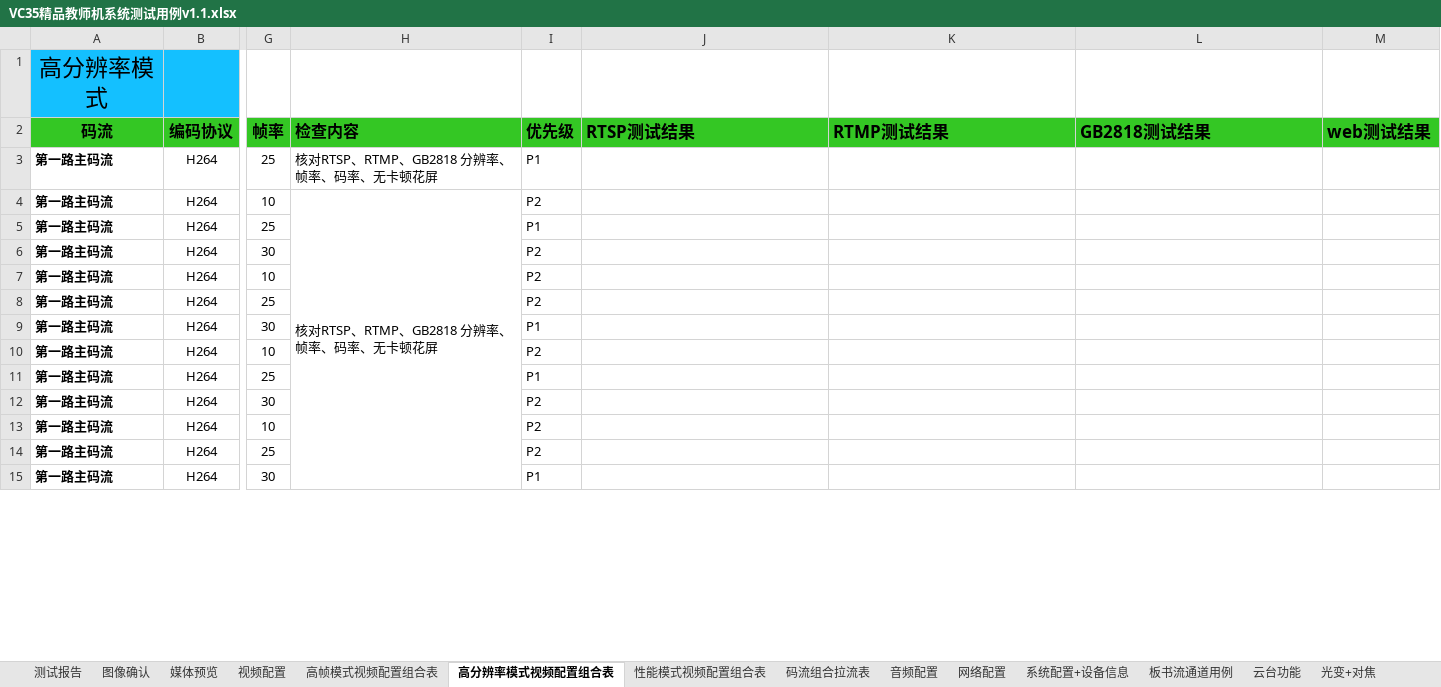
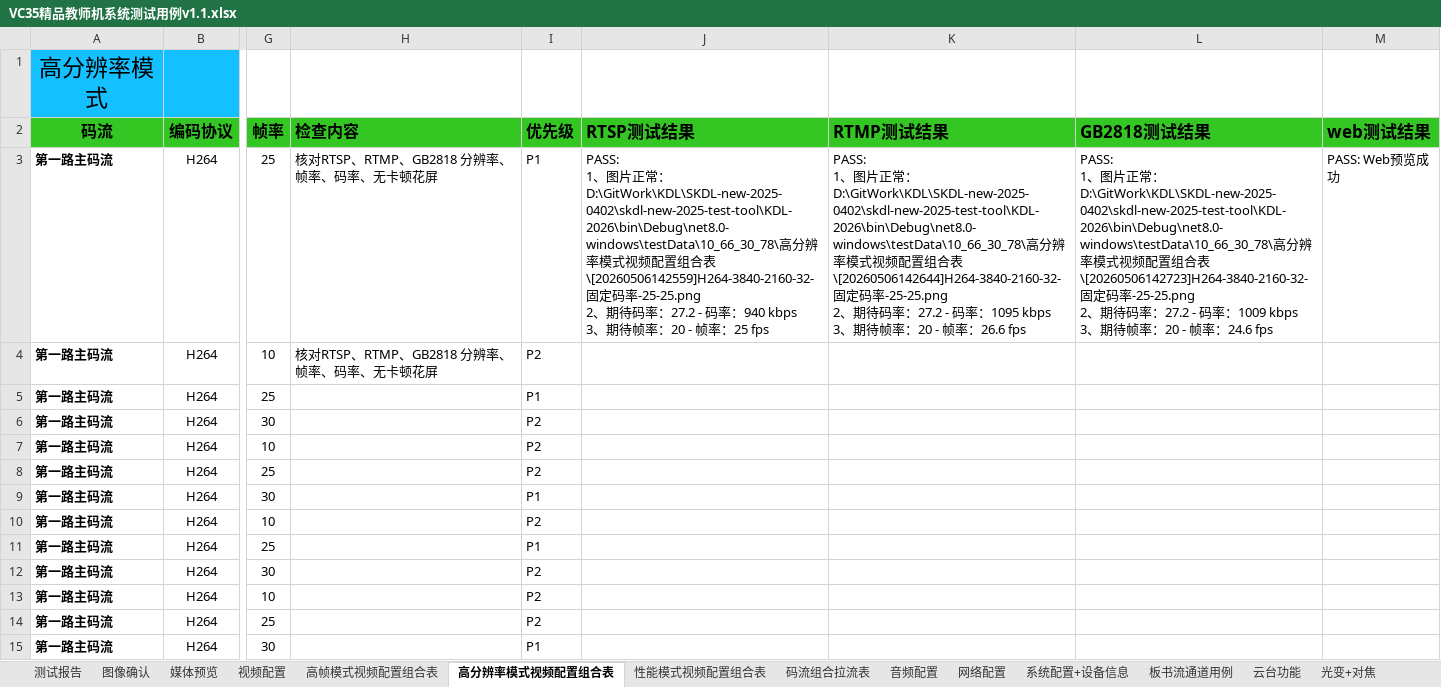
Before and after one commit to guangtaochentcl-ux/KDL-2026, an Excel workbook: bin/Debug/net8.0-windows/testExcel/VC35精品教师机系统测试用例v1.1.xlsx, sheet 高分辨率模式视频配置组合表, drawn as a sheet; only a part is shown, gaps mark what is left out; values as stored, in another font and other column widths than the file's, no borders; ↵ is a line break in a cell; the diff covers the shown part only; the diff names each change by its address in the sheet, - before the commit and + after, or states it on an @@ line.

```diff
--- a/bin/Debug/net8.0-windows/testExcel/VC35精品教师机系统测试用例v1.1.xlsx (sheet 高分辨率模式视频配置组合表)
+++ b/bin/Debug/net8.0-windows/testExcel/VC35精品教师机系统测试用例v1.1.xlsx (sheet 高分辨率模式视频配置组合表)
-J3 (RTSP测试结果): (empty)
+J3 (RTSP测试结果): PASS: ↵ 1、图片正常：D:\GitWork\KDL\SKDL-new-2025-0402\skdl-new-2025-test-tool\KDL-2026\bin\Debug\net8.0-windows\testData\10_66_30_78\高分辨率模式视频配置组合表\[20260506142559]H264-3840-2160-32-固定码率-25-25.png ↵ 2、期待码率：27.2 - 码率：940 kbps ↵ 3、期待帧率：20 - 帧率：25 fps
-K3 (RTMP测试结果): (empty)
+K3 (RTMP测试结果): PASS: ↵ 1、图片正常：D:\GitWork\KDL\SKDL-new-2025-0402\skdl-new-2025-test-tool\KDL-2026\bin\Debug\net8.0-windows\testData\10_66_30_78\高分辨率模式视频配置组合表\[20260506142644]H264-3840-2160-32-固定码率-25-25.png ↵ 2、期待码率：27.2 - 码率：1095 kbps ↵ 3、期待帧率：20 - 帧率：26.6 fps
-L3 (GB2818测试结果): (empty)
+L3 (GB2818测试结果): PASS: ↵ 1、图片正常：D:\GitWork\KDL\SKDL-new-2025-0402\skdl-new-2025-test-tool\KDL-2026\bin\Debug\net8.0-windows\testData\10_66_30_78\高分辨率模式视频配置组合表\[20260506142723]H264-3840-2160-32-固定码率-25-25.png ↵ 2、期待码率：27.2 - 码率：1009 kbps ↵ 3、期待帧率：20 - 帧率：24.6 fps
-M3 (web测试结果): (empty)
+M3 (web测试结果): PASS: Web预览成功
-H4:H15 merged
```
Also changed, not shown: merged cells elsewhere in this sheet, charts or pictures, 12 other files.
